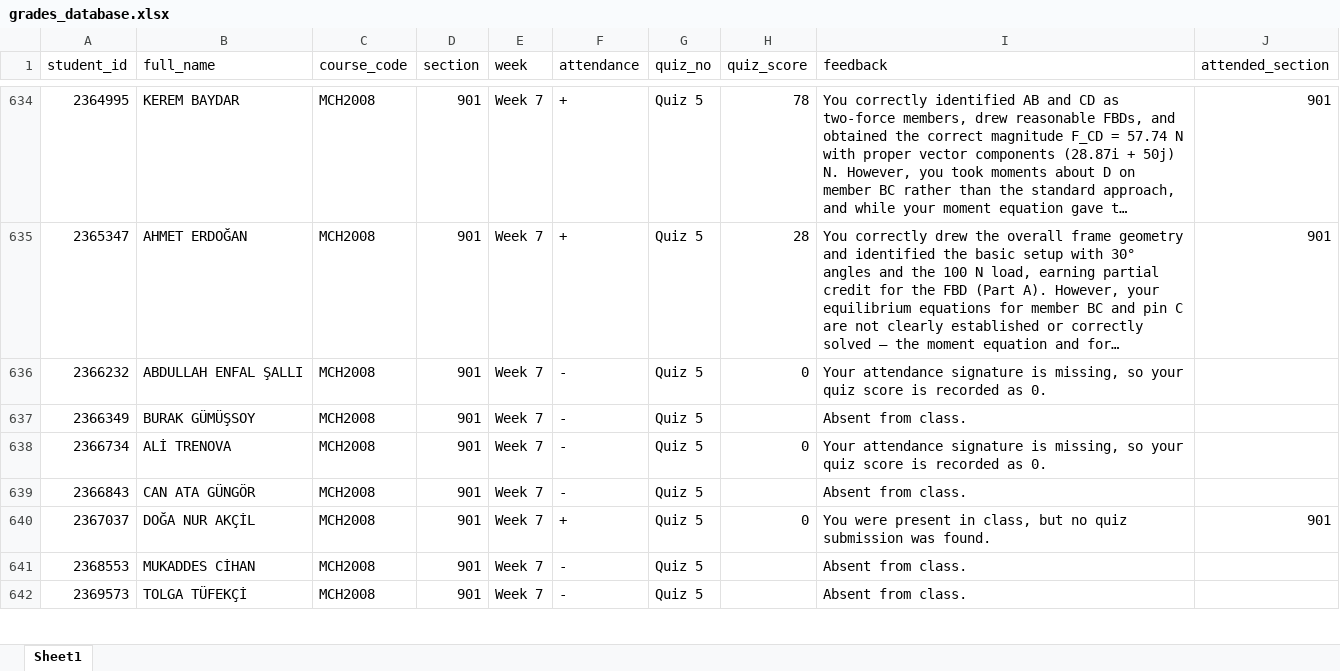
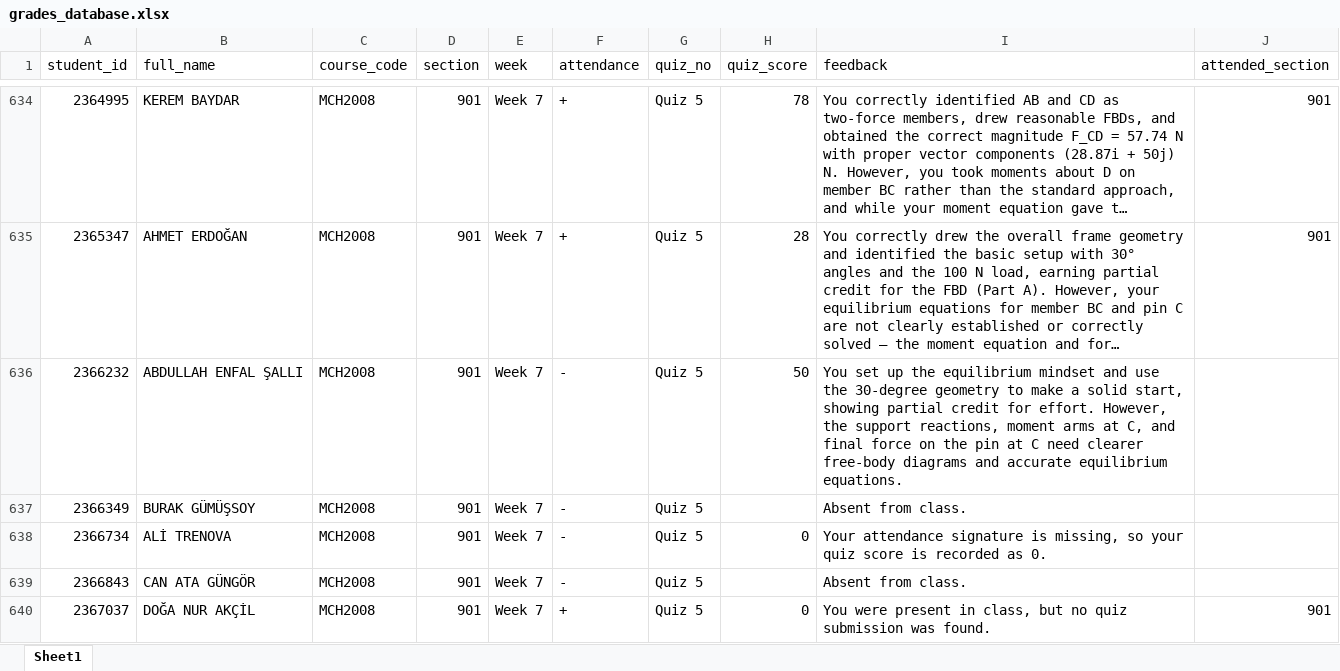
Before and after one commit to gokhangulser0/bau-course-portal, an Excel workbook: grades_database.xlsx, sheet Sheet1, drawn as a sheet; only a part is shown, gaps mark what is left out; the shorter side is filled out with more unchanged rows; long unchanged cells end in …; values as stored, in another font and other column widths than the file's, no borders; the diff names each change by its address in the sheet, - before the commit and + after, or states it on an @@ line.

Commit message:
Manual update: grades_database (2026-11-26 00:21)

```diff
--- a/grades_database.xlsx (sheet Sheet1)
+++ b/grades_database.xlsx (sheet Sheet1)
-H636 (quiz_score): 0
+H636 (quiz_score): 50
-I636 (feedback): Your attendance signature is missing, so your quiz score is recorded as 0.
+I636 (feedback): You set up the equilibrium mindset and use the 30-degree geometry to make a solid start, showing partial credit for effort. However, the support reactions, moment arms at C, and final force on the pin at C need clearer free-body diagrams and accurate equilibrium equations.
```
Also changed, not shown: 1 other file.
